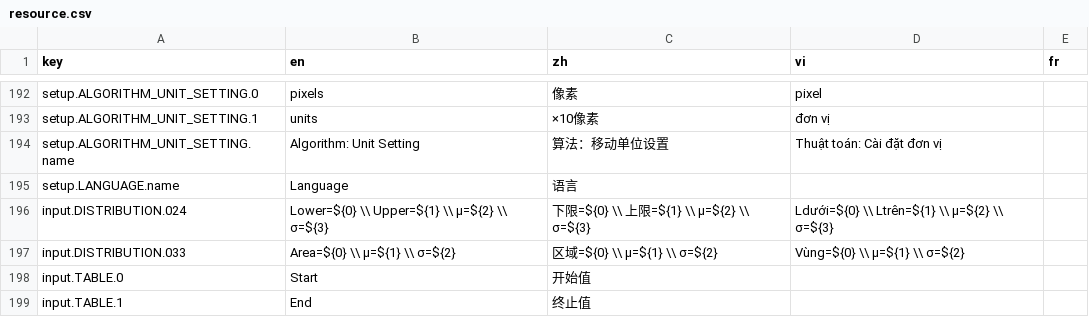
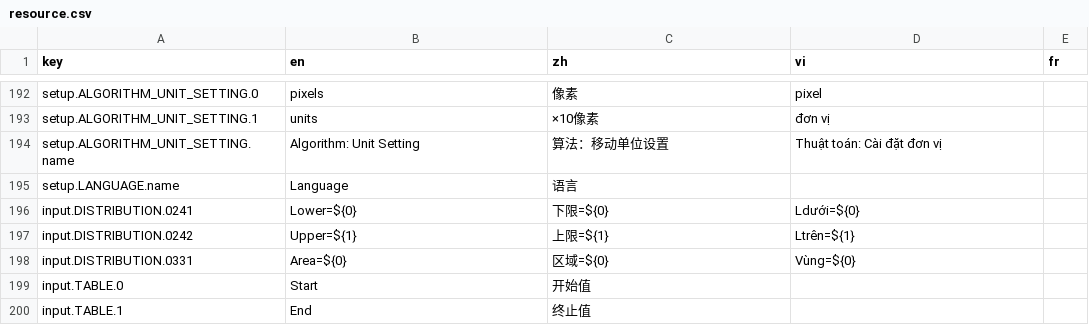
Before and after one commit to CalcWorld/ClassWizQR, a CSV file: i18n/resource.csv, drawn as a sheet; only a part is shown, gaps mark what is left out; removed rows and columns are numbered as before the commit, all else as after; the diff names each change by its address in the sheet, - before the commit and + after, or states it on an @@ line.

```diff
--- a/i18n/resource.csv
+++ b/i18n/resource.csv
-row 196: input.DISTRIBUTION.024 | Lower=${0} \\ Upper=${1} \\ μ=${2} \\ σ=${3} | 下限=${0} \\ 上限=${1} \\ μ=${2} \\ σ=${3} | Ldưới=${0} \\ Ltrên=${1} \\ μ=${2} \\ σ=${3}
-row 197: input.DISTRIBUTION.033 | Area=${0} \\ μ=${1} \\ σ=${2} | 区域=${0} \\ μ=${1} \\ σ=${2} | Vùng=${0} \\ μ=${1} \\ σ=${2}
+row 196: input.DISTRIBUTION.0241 | Lower=${0} | 下限=${0} | Ldưới=${0}
+row 197: input.DISTRIBUTION.0242 | Upper=${1} | 上限=${1} | Ltrên=${1}
+row 198: input.DISTRIBUTION.0331 | Area=${0} | 区域=${0} | Vùng=${0}
```
Also changed, not shown: 5 other files.
